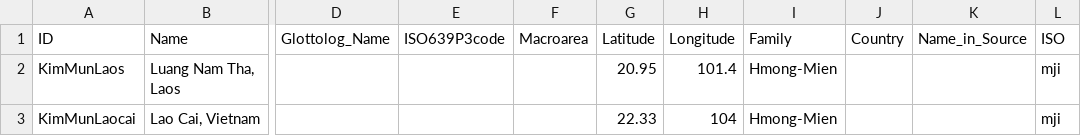
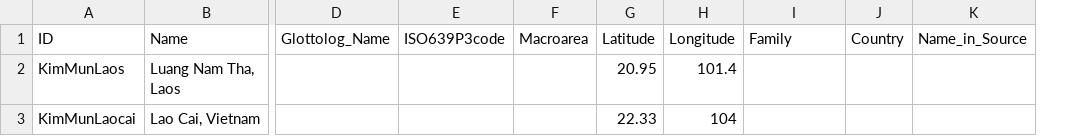
Before and after one commit to lexibank/clarkkimmun, a CSV file: cldf/languages.csv, drawn as a sheet; only a part is shown, gaps mark what is left out; the diff names each change by its address in the sheet, - before the commit and + after, or states it on an @@ line.

Commit message:
add cldfs

```diff
--- a/cldf/languages.csv
+++ b/cldf/languages.csv
-column L (ISO), rows 2-3: mji | mji
-I2:I3 (Family): Hmong-Mien
+I2:I3 (Family): (empty)
```
Also changed, not shown: 1 other file.
